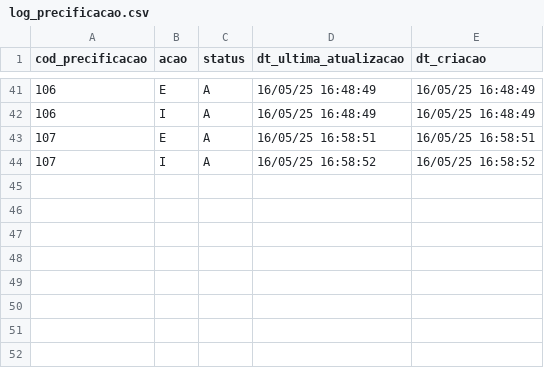
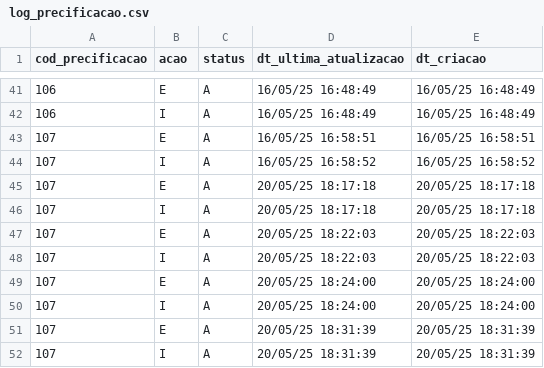
Before and after one commit to leandr0s/pulsar_app, a CSV file: data/log_precificacao.csv, drawn as a sheet; only a part is shown, gaps mark what is left out; the diff names each change by its address in the sheet, - before the commit and + after, or states it on an @@ line.

```diff
--- a/data/log_precificacao.csv
+++ b/data/log_precificacao.csv
+row 45: 107 | E | A | 20/05/25 18:17:18 | 20/05/25 18:17:18
+row 46: 107 | I | A | 20/05/25 18:17:18 | 20/05/25 18:17:18
+row 47: 107 | E | A | 20/05/25 18:22:03 | 20/05/25 18:22:03
+row 48: 107 | I | A | 20/05/25 18:22:03 | 20/05/25 18:22:03
+row 49: 107 | E | A | 20/05/25 18:24:00 | 20/05/25 18:24:00
+row 50: 107 | I | A | 20/05/25 18:24:00 | 20/05/25 18:24:00
+row 51: 107 | E | A | 20/05/25 18:31:39 | 20/05/25 18:31:39
+row 52: 107 | I | A | 20/05/25 18:31:39 | 20/05/25 18:31:39
```
Also changed, not shown: data/grp_itens_prf.csv, data/param_itens.csv, 4 other files.
